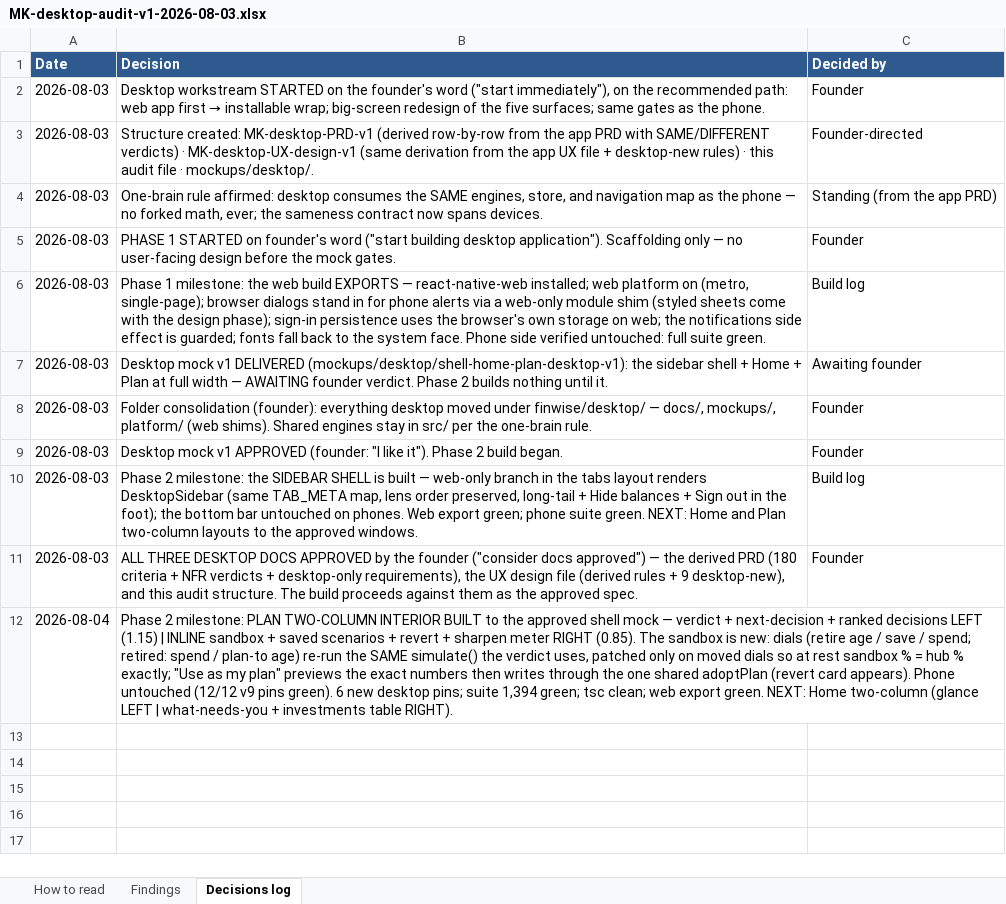
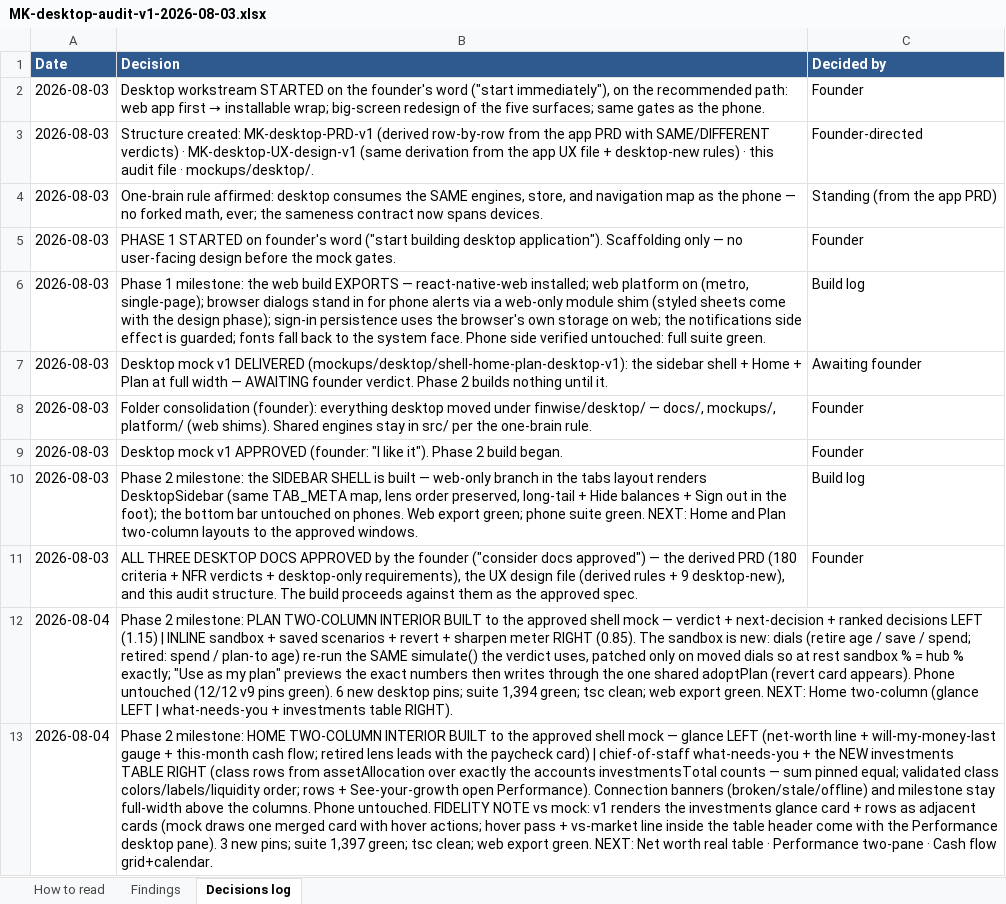
Before and after one commit to Finwise-io/finwise, an Excel workbook: desktop/docs/MK-desktop-audit-v1-2026-08-03.xlsx, sheet Decisions log, drawn as a sheet; values as stored, in another font and other column widths than the file's, no borders; the diff names each change by its address in the sheet, - before the commit and + after, or states it on an @@ line.

```diff
--- a/desktop/docs/MK-desktop-audit-v1-2026-08-03.xlsx (sheet Decisions log)
+++ b/desktop/docs/MK-desktop-audit-v1-2026-08-03.xlsx (sheet Decisions log)
+row 13: 2026-08-04 | Phase 2 milestone: HOME TWO-COLUMN INTERIOR BUILT to the approved shell mock — glance LEFT (net-worth line + will-my-money-last gauge + this-month cash flow; retired lens leads with the paycheck card) | chief-of-staff what-needs-you + the NEW investments TABLE RIGHT (class rows from assetAllocation over exactly the accounts investmentsTotal counts — sum pinned equal; validated class colors/labels/liquidity order; rows + See-your-growth open Performance). Connection banners (broken/stale/offline) and milestone stay full-width above the columns. Phone untouched. FIDELITY NOTE vs mock: v1 renders the investments glance card + rows as adjacent cards (mock draws one merged card with hover actions; hover pass + vs-market line inside the table header come with the Performance desktop pane). 3 new pins; suite 1,397 green; tsc clean; web export green. NEXT: Net worth real table · Performance two-pane · Cash flow grid+calendar.
```
Also changed, not shown: 3 other files.
